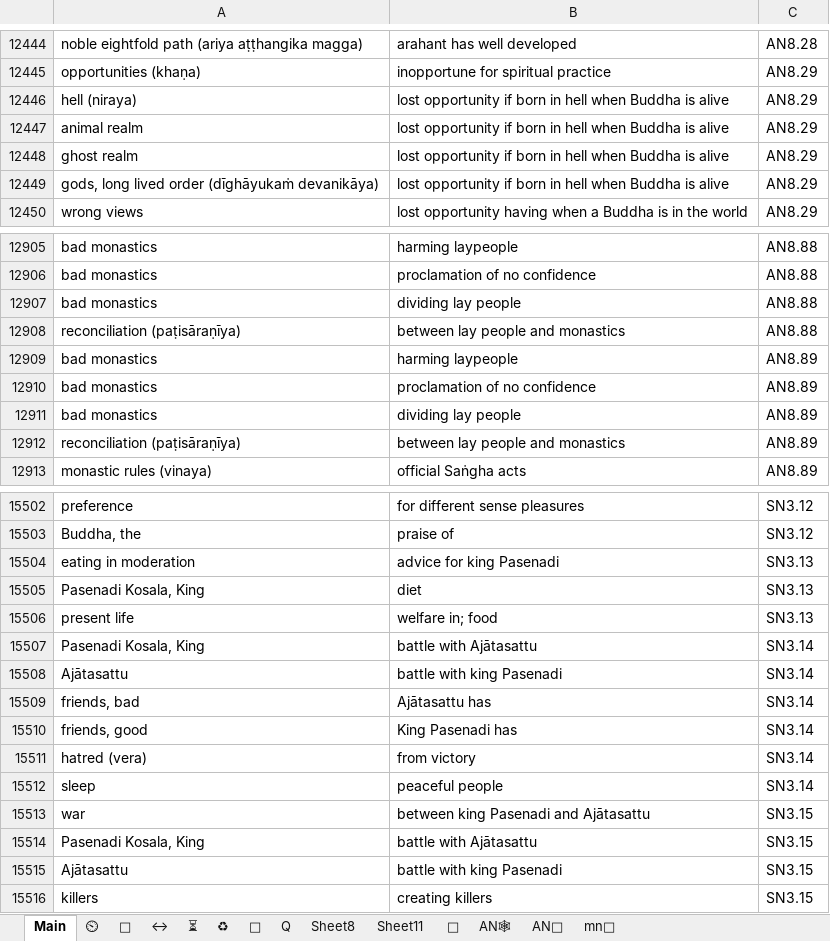
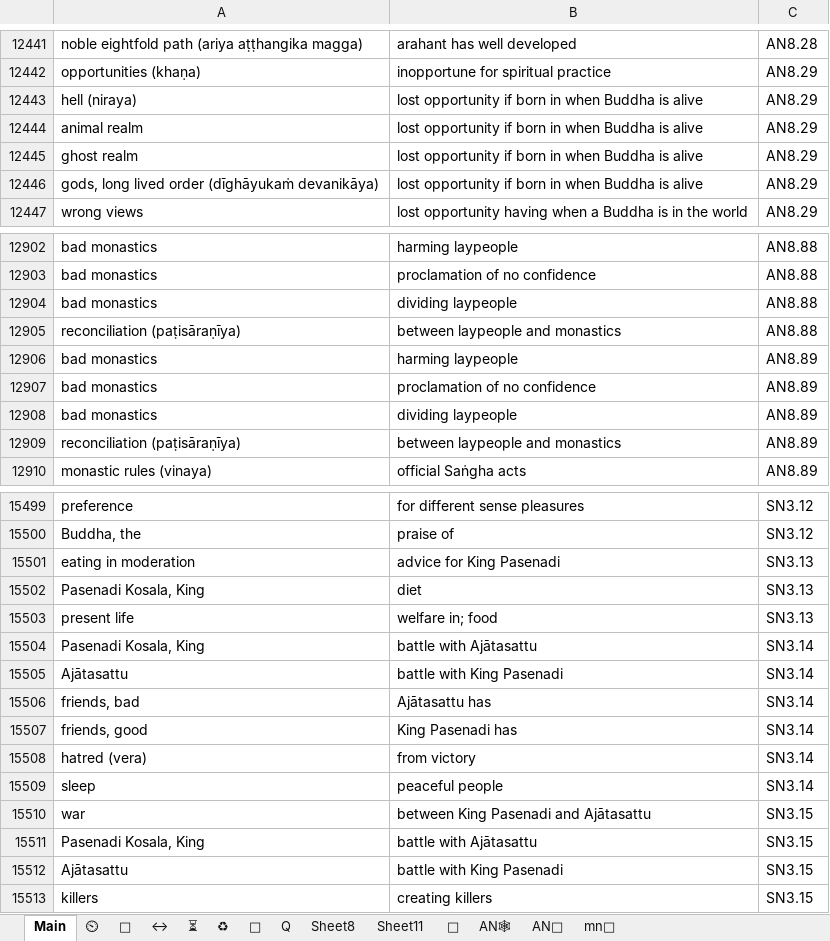
Before and after one commit to thesunshade/CIPS, an Excel workbook: src/data/general-index.xlsx, sheet Main, drawn as a sheet; only a part is shown, gaps mark what is left out; values as stored, in another font and other column widths than the file's, no borders; conditional formats not drawn; addresses are those after the commit; the diff covers the shown part only; the diff names each change by its address in the sheet, - before the commit and + after, or states it on an @@ line.

```diff
--- a/src/data/general-index.xlsx (sheet Main)
+++ b/src/data/general-index.xlsx (sheet Main)
-B12443:B12446: …born in hell when Buddha…
+B12443:B12446: …born in when Buddha…
-B12904: dividing lay people
+B12904: dividing laypeople
-B12905: between lay people and monastics
+B12905: between laypeople and monastics
-B12908: dividing lay people
+B12908: dividing laypeople
-B12909: between lay people and monastics
+B12909: between laypeople and monastics
-B15501: advice for king Pasenadi
+B15501: advice for King Pasenadi
-B15505: battle with king Pasenadi
+B15505: battle with King Pasenadi
-B15510: between king Pasenadi and Ajātasattu
+B15510: between King Pasenadi and Ajātasattu
-B15512: battle with king Pasenadi
+B15512: battle with King Pasenadi
```
Also changed, not shown: 3 removed rows and 265 edited cells elsewhere in this sheet, 2 other files.
